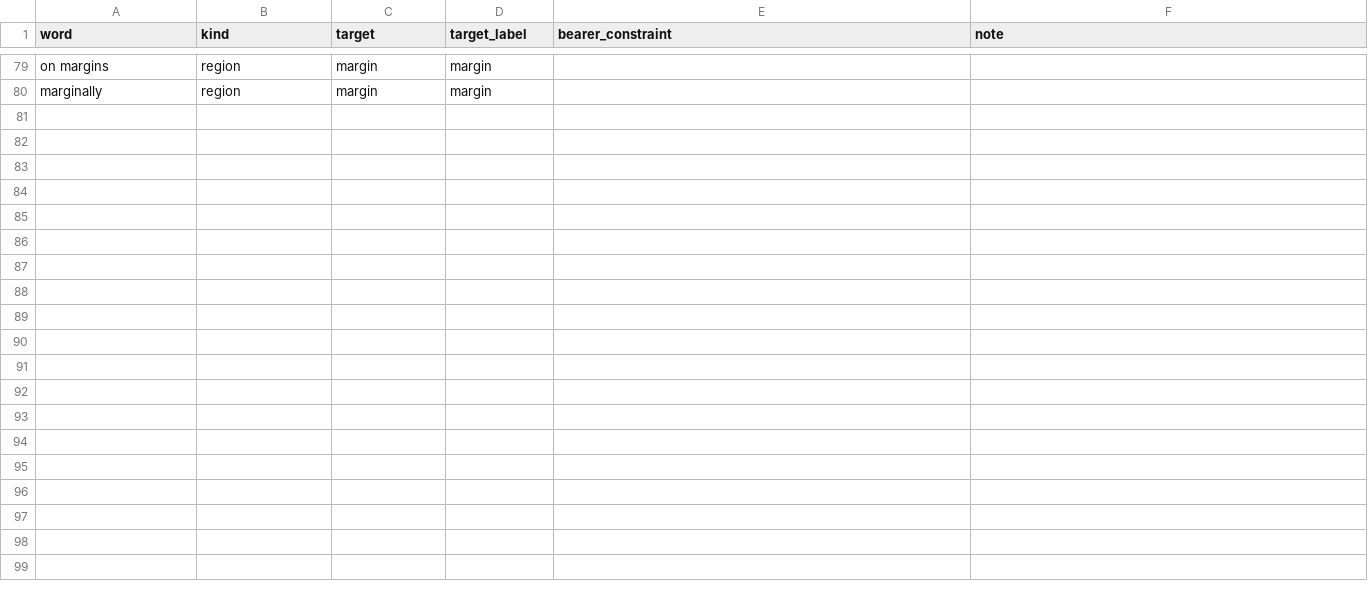
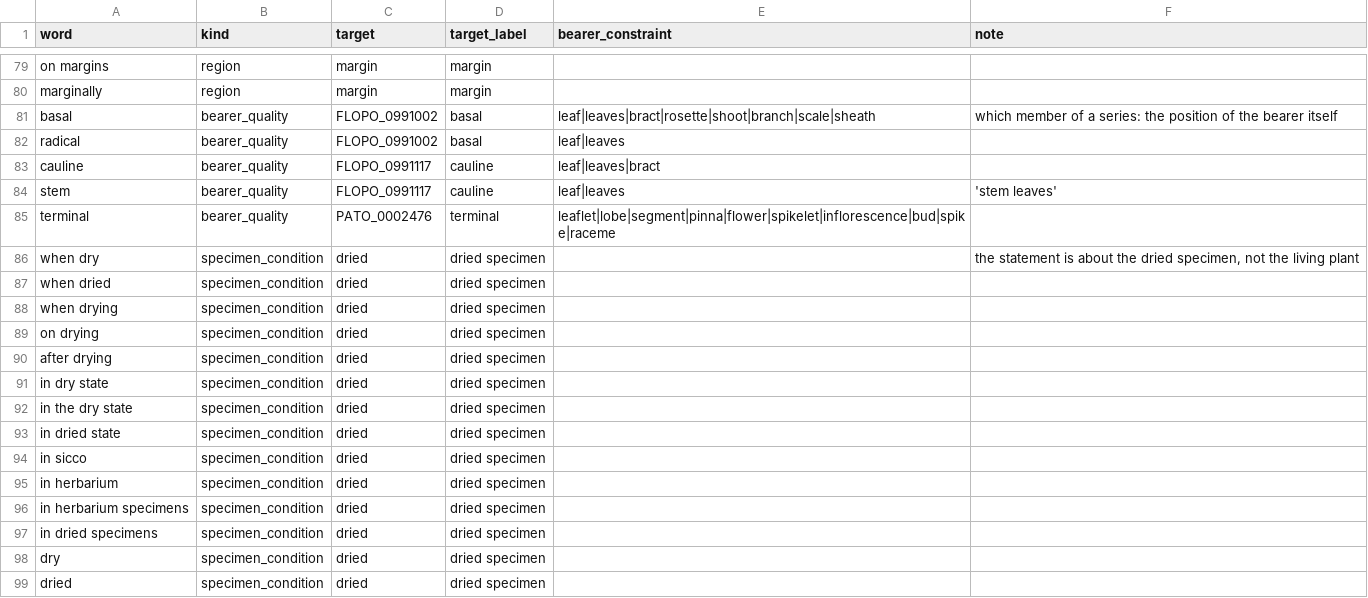
Before and after one commit to flora-phenotype-ontology/flopoontology, a TSV file: config/flora_context_words.tsv, drawn as a sheet; only a part is shown, gaps mark what is left out; the diff covers the shown part only; the diff names each change by its address in the sheet, - before the commit and + after, or states it on an @@ line.

```diff
--- a/config/flora_context_words.tsv
+++ b/config/flora_context_words.tsv
+row 81: basal | bearer_quality | FLOPO_0991002 | basal | leaf|leaves|bract|rosette|shoot|branch|scale|sheath | which member of a series: the position of the bearer itself
+row 82: radical | bearer_quality | FLOPO_0991002 | basal | leaf|leaves
+row 83: cauline | bearer_quality | FLOPO_0991117 | cauline | leaf|leaves|bract
+row 84: stem | bearer_quality | FLOPO_0991117 | cauline | leaf|leaves | 'stem leaves'
+row 85: terminal | bearer_quality | PATO_0002476 | terminal | leaflet|lobe|segment|pinna|flower|spikelet|inflorescence|bud|spike|raceme
+row 86: when dry | specimen_condition | dried | dried specimen |  | the statement is about the dried specimen, not the living plant
+row 87: when dried | specimen_condition | dried | dried specimen
+row 88: when drying | specimen_condition | dried | dried specimen
+row 89: on drying | specimen_condition | dried | dried specimen
+row 90: after drying | specimen_condition | dried | dried specimen
+row 91: in dry state | specimen_condition | dried | dried specimen
+row 92: in the dry state | specimen_condition | dried | dried specimen
+row 93: in dried state | specimen_condition | dried | dried specimen
+row 94: in sicco | specimen_condition | dried | dried specimen
+row 95: in herbarium | specimen_condition | dried | dried specimen
+row 96: in herbarium specimens | specimen_condition | dried | dried specimen
+row 97: in dried specimens | specimen_condition | dried | dried specimen
+row 98: dry | specimen_condition | dried | dried specimen
+row 99: dried | specimen_condition | dried | dried specimen
```
Also changed, not shown: 17 added rows elsewhere in this file, 34 other files.
